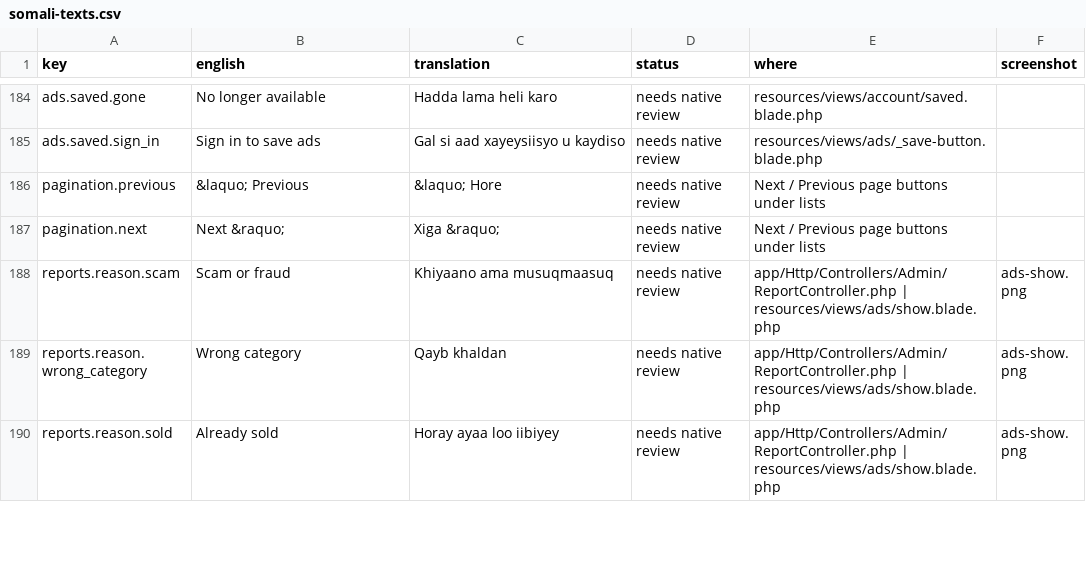
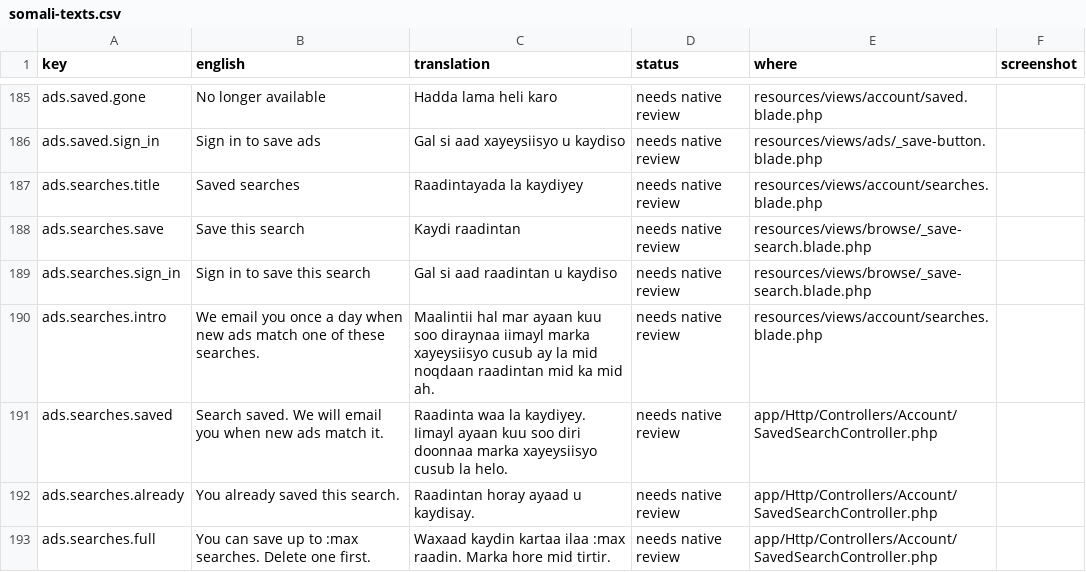
Before and after one commit to kulmiss/iibsom, a CSV file: docs/somali-review/somali-texts.csv, drawn as a sheet; only a part is shown, gaps mark what is left out; the shorter side is filled out with more unchanged rows; the diff covers the shown part only; the diff names each change by its address in the sheet, - before the commit and + after, or states it on an @@ line.

```diff
--- a/docs/somali-review/somali-texts.csv
+++ b/docs/somali-review/somali-texts.csv
+row 187: ads.searches.title | Saved searches | Raadintayada la kaydiyey | needs native review | resources/views/account/searches.blade.php
+row 188: ads.searches.save | Save this search | Kaydi raadintan | needs native review | resources/views/browse/_save-search.blade.php
+row 189: ads.searches.sign_in | Sign in to save this search | Gal si aad raadintan u kaydiso | needs native review | resources/views/browse/_save-search.blade.php
+row 190: ads.searches.intro | We email you once a day when new ads match one of these searches. | Maalintii hal mar ayaan kuu soo diraynaa iimayl marka xayeysiisyo cusub ay la mid noqdaan raadintan mid ka mid ah. | needs native review | resources/views/account/searches.blade.php
+row 191: ads.searches.saved | Search saved. We will email you when new ads match it. | Raadinta waa la kaydiyey. Iimayl ayaan kuu soo diri doonnaa marka xayeysiisyo cusub la helo. | needs native review | app/Http/Controllers/Account/SavedSearchController.php
+row 192: ads.searches.already | You already saved this search. | Raadintan horay ayaad u kaydisay. | needs native review | app/Http/Controllers/Account/SavedSearchController.php
+row 193: ads.searches.full | You can save up to :max searches. Delete one first. | Waxaad kaydin kartaa ilaa :max raadin. Marka hore mid tirtir. | needs native review | app/Http/Controllers/Account/SavedSearchController.php
```
Also changed, not shown: 8 added rows and 2 edited cells elsewhere in this file, 26 other files.
